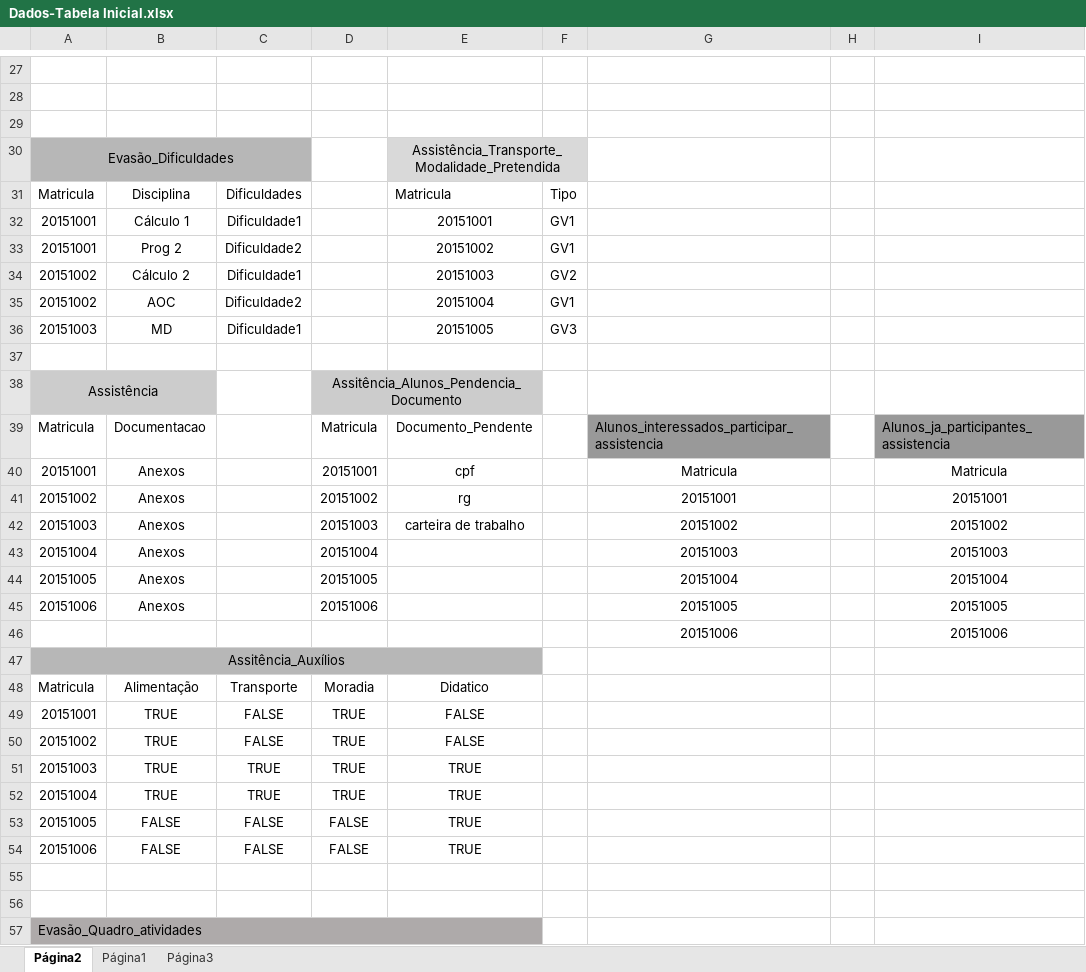
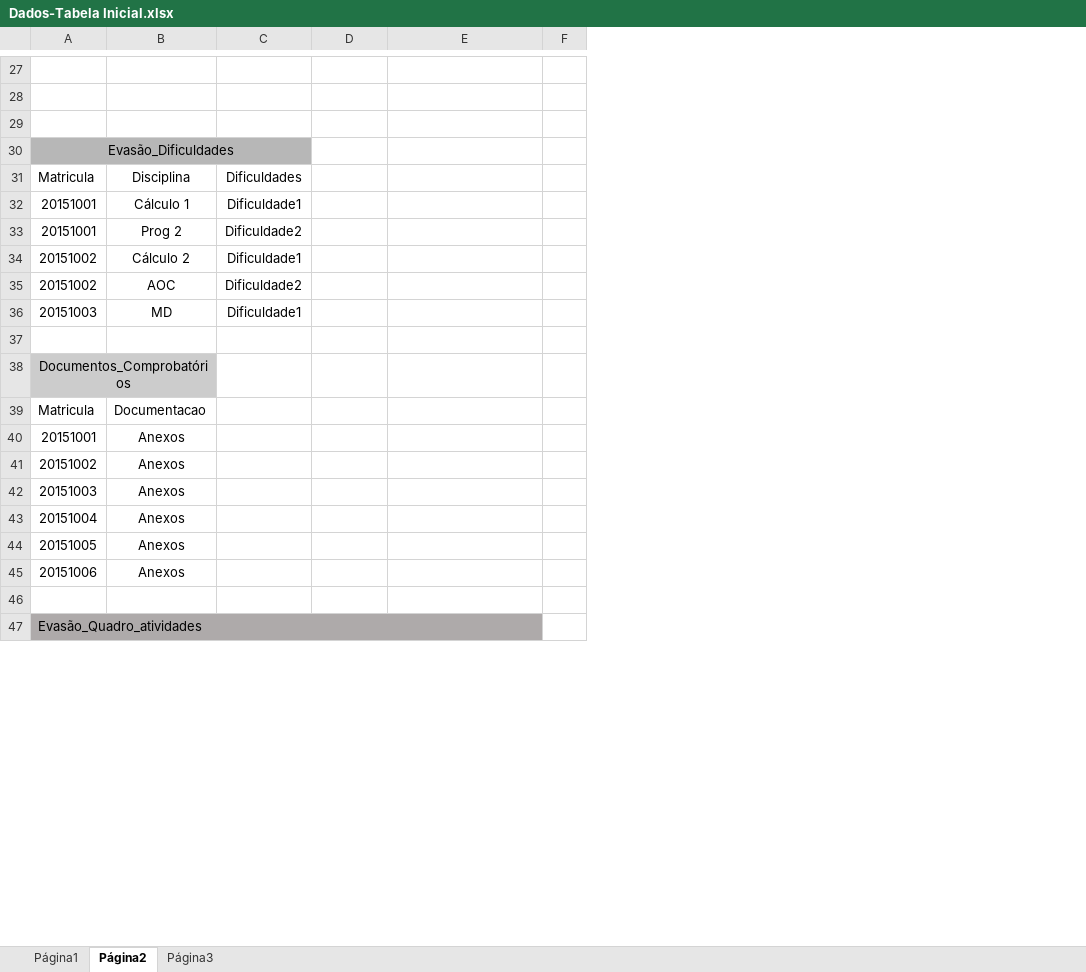
Before and after one commit to hugoramalho/ProjetoBD, an Excel workbook: Dados-Tabela Inicial.xlsx, sheet Página2, drawn as a sheet; only a part is shown, gaps mark what is left out; values as stored, in another font and other column widths than the file's, no borders; charts and pictures not drawn; removed rows and columns are numbered as before the commit, all else as after; the diff covers the shown part only; the diff names each change by its address in the sheet, - before the commit and + after, or states it on an @@ line.

```diff
--- a/Dados-Tabela Inicial.xlsx (sheet Página2)
+++ b/Dados-Tabela Inicial.xlsx (sheet Página2)
@@ sheet tab order changed: Página1 | Página2 | Página3 @@
-column F, rows 31-36: Tipo | GV1 | GV1 | GV2 | GV1 | GV3
-column G, rows 39-45: Alunos_interessados_participar_assistencia | Matricula | 20151001 | 20151002 | 20151003 | 20151004 | 20151005
-column H, empty
-column I, rows 39-45: Alunos_ja_participantes_assistencia | Matricula | 20151001 | 20151002 | 20151003 | 20151004 | 20151005
+column F, empty
-E30: Assistência_Transporte_Modalidade_Pretendida
+E30: (empty)
-E30 fill: #D9D9D9
+E30 fill: none
-E30:F30 merged
-E31: Matricula
+E31: (empty)
-E32: 20151001
+E32: (empty)
-E33: 20151002
+E33: (empty)
-E34: 20151003
+E34: (empty)
-E35: 20151004
+E35: (empty)
-E36: 20151005
+E36: (empty)
-row 38: Assistência |  |  | Assitência_Alunos_Pendencia_Documento
+row 38: Documentos_Comprobatórios
-D39: Matricula
+D39: (empty)
-E39: Documento_Pendente
+E39: (empty)
-D40: 20151001
+D40: (empty)
-E40: cpf
+E40: (empty)
-D41: 20151002
+D41: (empty)
-E41: rg
+E41: (empty)
-D42: 20151003
+D42: (empty)
-E42: carteira de trabalho
+E42: (empty)
-D43: 20151004
+D43: (empty)
-D44: 20151005
+D44: (empty)
-D45: 20151006
+D45: (empty)
-row 46:  |  |  |  |  |  | 20151006 |  | 20151006
-row 47: Assitência_Auxílios
-row 48: Matricula | Alimentação | Transporte | Moradia | Didatico
-row 49: 20151001 | TRUE | FALSE | TRUE | FALSE
-row 50: 20151002 | TRUE | FALSE | TRUE | FALSE
-row 51: 20151003 | TRUE | TRUE | TRUE | TRUE
-row 52: 20151004 | TRUE | TRUE | TRUE | TRUE
-row 53: 20151005 | FALSE | FALSE | FALSE | TRUE
-row 54: 20151006 | FALSE | FALSE | FALSE | TRUE
-row 55: (empty)
```
Also changed, not shown: 75 added rows, 9 edited cells and cell formats elsewhere in this sheet, charts or pictures.
